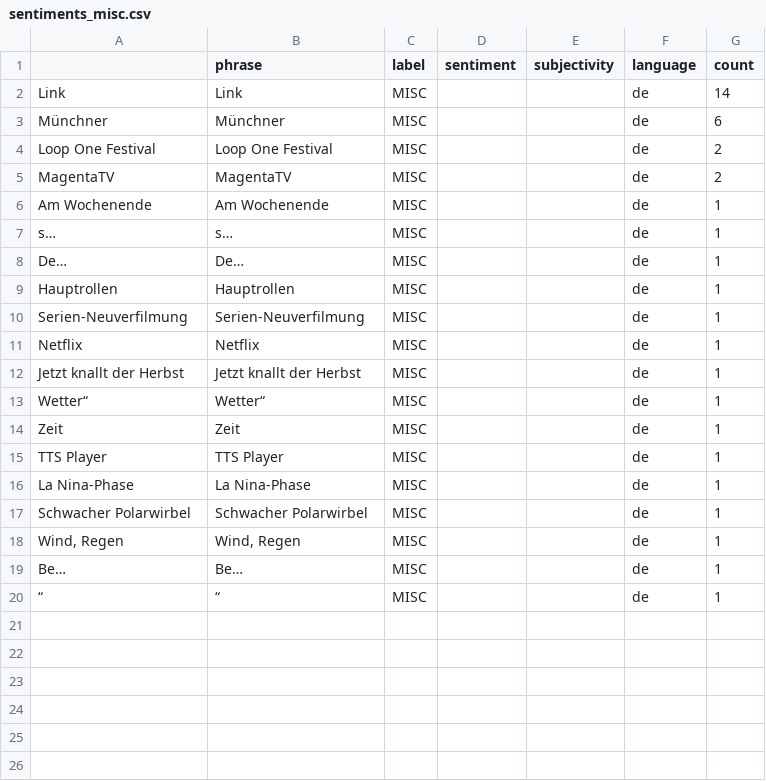
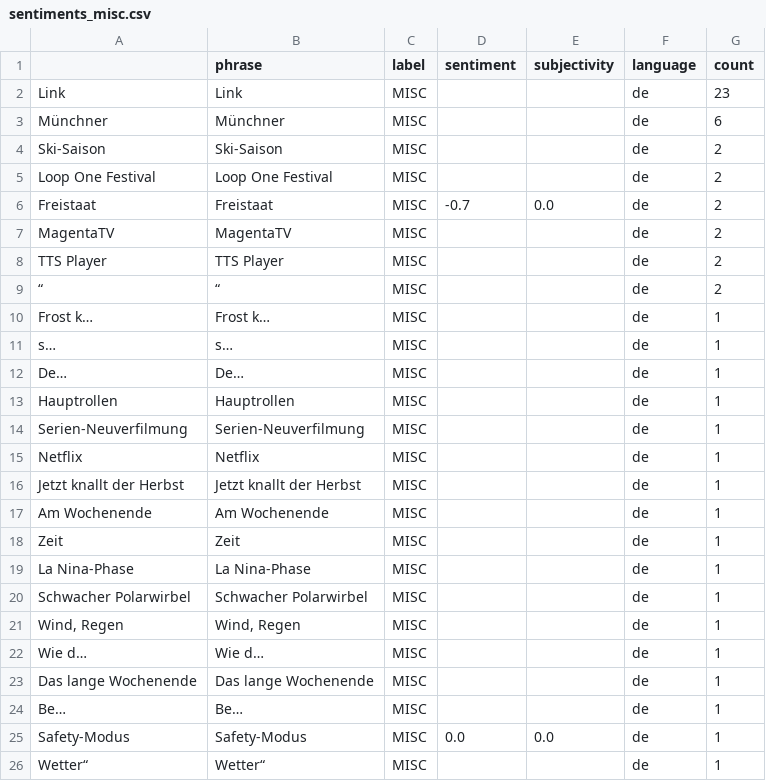
Before and after one commit to annajungfleischnews/coldIsComing, a CSV file: csv/sentiments_misc.csv, drawn as a sheet.

```diff
--- a/csv/sentiments_misc.csv
+++ b/csv/sentiments_misc.csv
@@ -1,9 +1,13 @@
 ,phrase,label,sentiment,subjectivity,language,count
-"Link
-","Link
-",MISC,,,de,14
+"Link
+","Link
+",MISC,,,de,23
 Münchner,Münchner,MISC,,,de,6
+Ski-Saison,Ski-Saison,MISC,,,de,2
 Loop One Festival,Loop One Festival,MISC,,,de,2
+Freistaat,Freistaat,MISC,-0.7,0.0,de,2
 MagentaTV,MagentaTV,MISC,,,de,2
-Am Wochenende,Am Wochenende,MISC,,,de,1
+TTS Player,TTS Player,MISC,,,de,2
+“,“,MISC,,,de,2
+Frost k…,Frost k…,MISC,,,de,1
 s…,s…,MISC,,,de,1
@@ -14,5 +18,4 @@ Netflix,Netflix,MISC,,,de,1
 Jetzt knallt der Herbst,Jetzt knallt der Herbst,MISC,,,de,1
-Wetter“,Wetter“,MISC,,,de,1
+Am Wochenende,Am Wochenende,MISC,,,de,1
 Zeit,Zeit,MISC,,,de,1
-TTS Player,TTS Player,MISC,,,de,1
 La Nina-Phase,La Nina-Phase,MISC,,,de,1
@@ -20,3 +23,6 @@ Schwacher Polarwirbel,Schwacher Polarwirbel,MISC,,,de,1
 "Wind, Regen","Wind, Regen",MISC,,,de,1
+Wie d…,Wie d…,MISC,,,de,1
+Das lange Wochenende,Das lange Wochenende,MISC,,,de,1
 Be…,Be…,MISC,,,de,1
-“,“,MISC,,,de,1
+Safety-Modus,Safety-Modus,MISC,0.0,0.0,de,1
+Wetter“,Wetter“,MISC,,,de,1
```
Also changed, not shown: csv/sentiments_days.csv, csv/sentiments_locations.csv, 7 other files.
